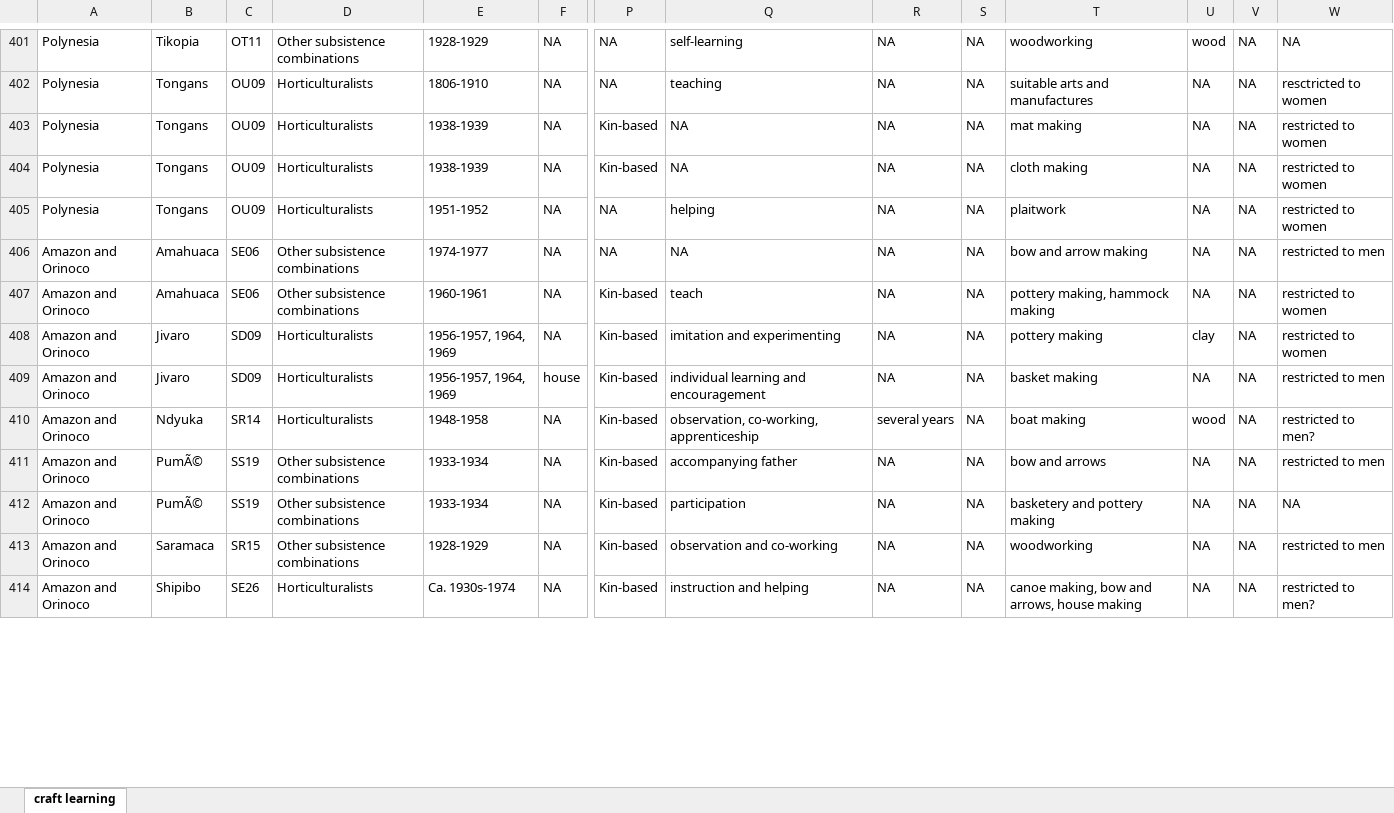
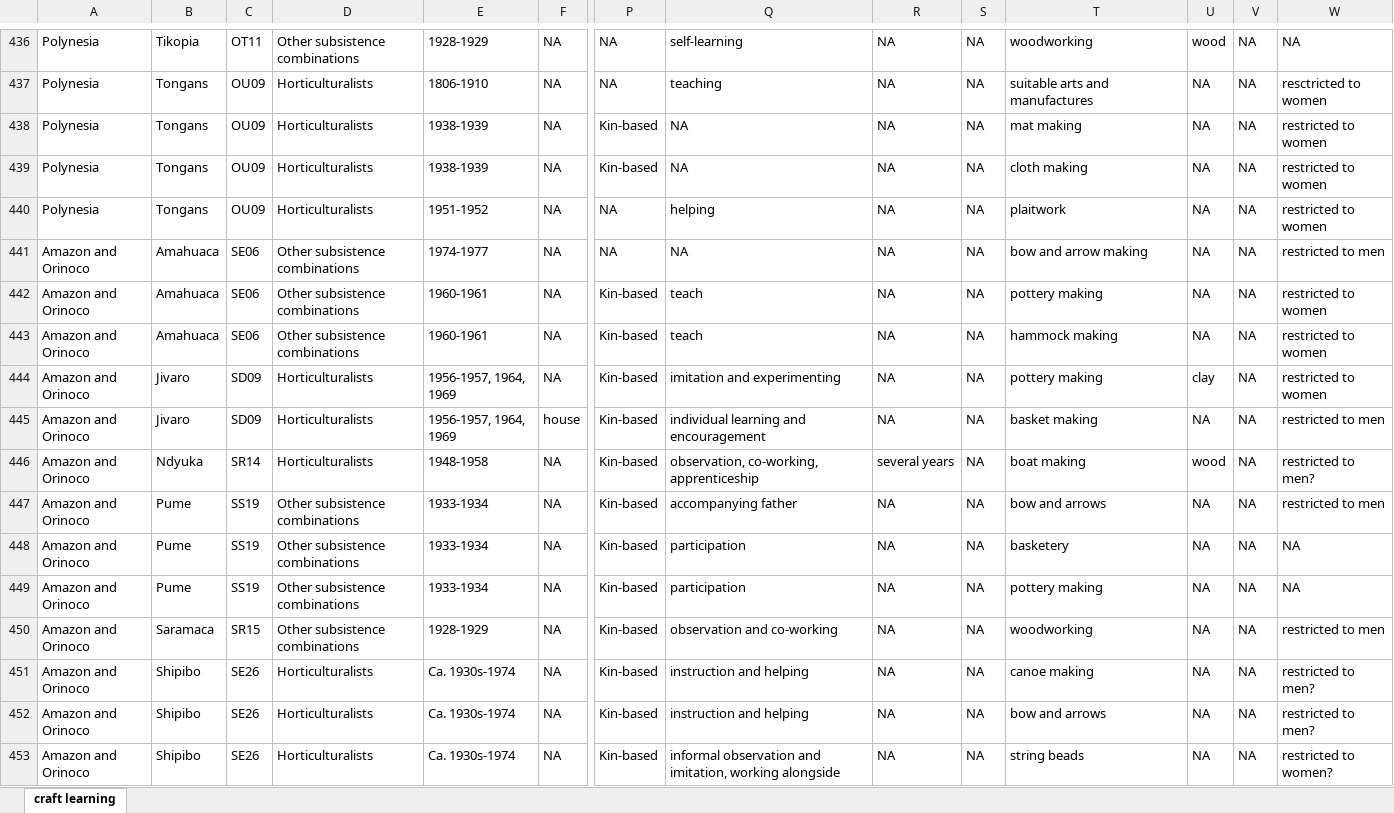
Before and after one commit to Raylc/HRAF-2022, an Excel workbook: Data/craft learning.xlsx, sheet craft learning, drawn as a sheet; only a part is shown, gaps mark what is left out; values as stored, in another font and other column widths than the file's, no borders; addresses are those after the commit; rows hold the shown columns only; the diff covers the shown part only; the diff names each change by its address in the sheet, - before the commit and + after, or states it on an @@ line.

```diff
--- a/Data/craft learning.xlsx (sheet craft learning)
+++ b/Data/craft learning.xlsx (sheet craft learning)
-T442: pottery making, hammock making
+T442: pottery making
+row 443: Amazon and Orinoco | Amahuaca | SE06 | Other subsistence combinations | 1960-1961 | NA | Kin-based | teach | NA | NA | hammock making | NA | NA | restricted to women
-B447: PumÃ©
+B447: Pume
+row 448: Amazon and Orinoco | Pume | SS19 | Other subsistence combinations | 1933-1934 | NA | Kin-based | participation | NA | NA | basketery | NA | NA | NA
-B449: PumÃ©
+B449: Pume
-T449: basketery and pottery making
+T449: pottery making
+row 451: Amazon and Orinoco | Shipibo | SE26 | Horticulturalists | Ca. 1930s-1974 | NA | Kin-based | instruction and helping | NA | NA | canoe making | NA | NA | restricted to men?
-T452: canoe making, bow and arrows, house making
+T452: bow and arrows
+row 453: Amazon and Orinoco | Shipibo | SE26 | Horticulturalists | Ca. 1930s-1974 | NA | Kin-based | informal observation and imitation, working alongside | NA | NA | string beads | NA | NA | restricted to women?
```
Also changed, not shown: 63 added rows and 44 edited cells elsewhere in this sheet.
